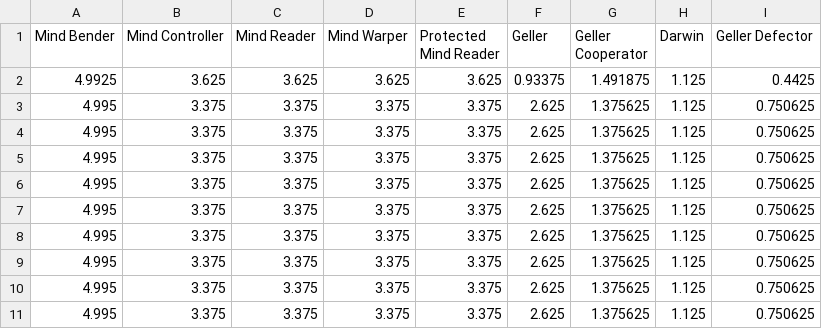
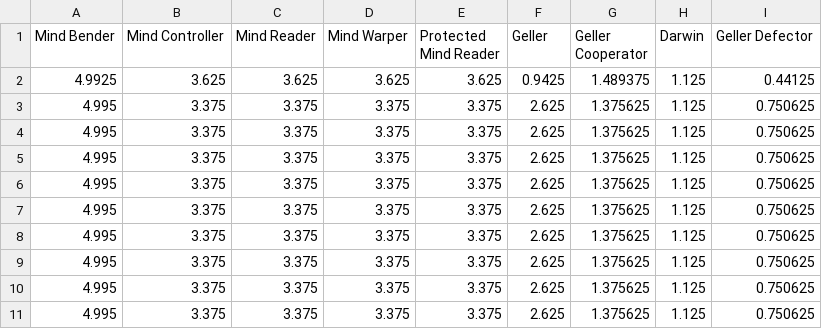
Before and after one commit to Axelrod-Python/tournament, a CSV file: assets/cheating_strategies.csv, drawn as a sheet.

```diff
--- a/assets/cheating_strategies.csv
+++ b/assets/cheating_strategies.csv
@@ -1,3 +1,3 @@
 Mind Bender,Mind Controller,Mind Reader,Mind Warper,Protected Mind Reader,Geller,Geller Cooperator,Darwin,Geller Defector
-4.9925,3.625,3.625,3.625,3.625,0.93375,1.491875,1.125,0.4425
+4.9925,3.625,3.625,3.625,3.625,0.9425,1.489375,1.125,0.44125
 4.995,3.375,3.375,3.375,3.375,2.625,1.375625,1.125,0.750625
```
Also changed, not shown: assets/all_strategies.csv, assets/basic_strategies.csv, 16 other files.
